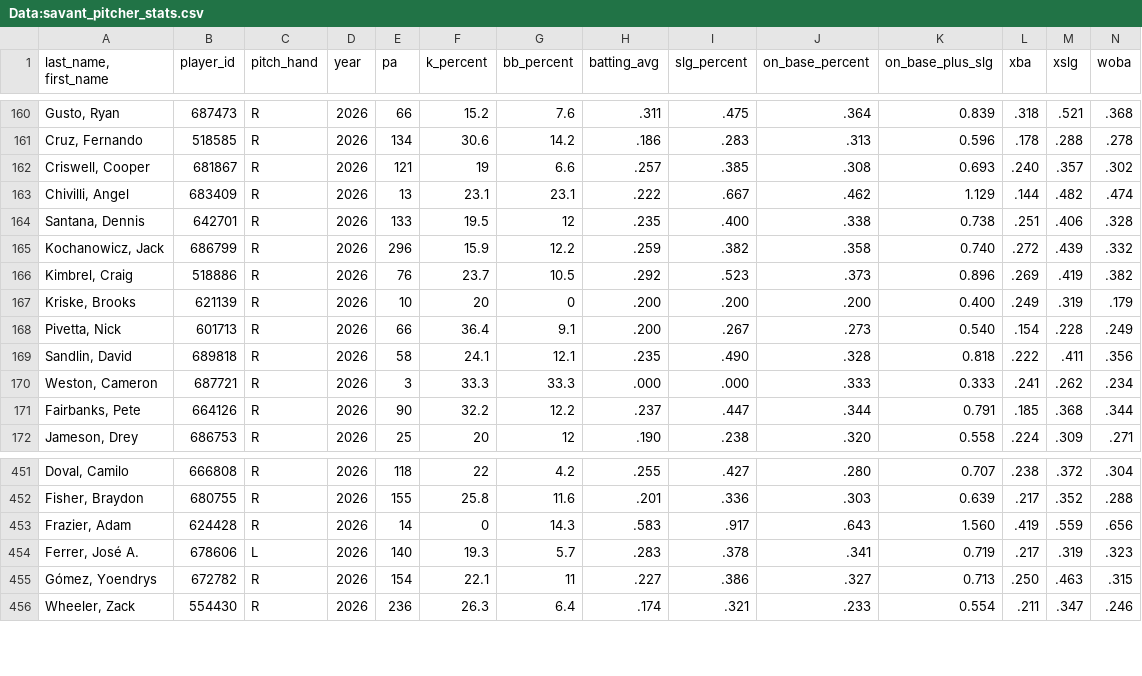
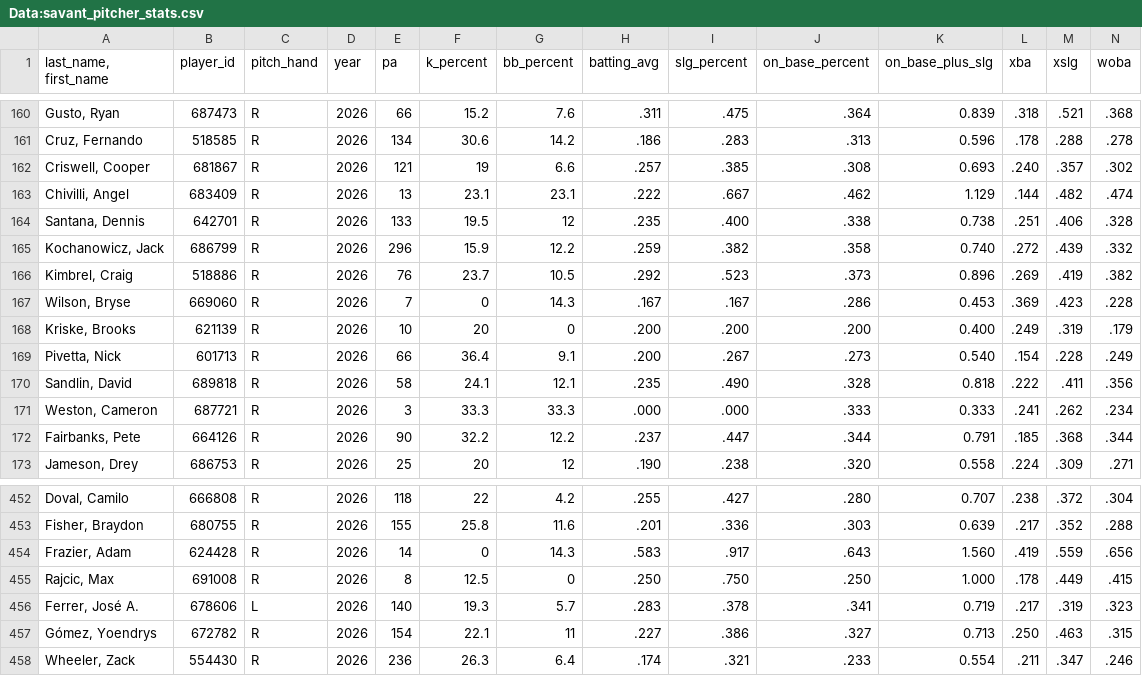
Before and after one commit to Mrbets850/mlb-data-app, a CSV file: Data:savant_pitcher_stats.csv, drawn as a sheet; only a part is shown, gaps mark what is left out; rows hold the shown columns only; the diff names each change by its address in the sheet, - before the commit and + after, or states it on an @@ line.

```diff
--- a/Data:savant_pitcher_stats.csv
+++ b/Data:savant_pitcher_stats.csv
+row 167: Wilson, Bryse | 669060 | R | 2026 | 7 | 0 | 14.3 | .167 | .167 | .286 | 0.453 | .369 | .423 | .228
+row 455: Rajcic, Max | 691008 | R | 2026 | 8 | 12.5 | 0 | .250 | .750 | .250 | 1.000 | .178 | .449 | .415
```
Also changed, not shown: Data:savant_batters_all.csv.csv, Data:savant_pitchers.csv.csv.
